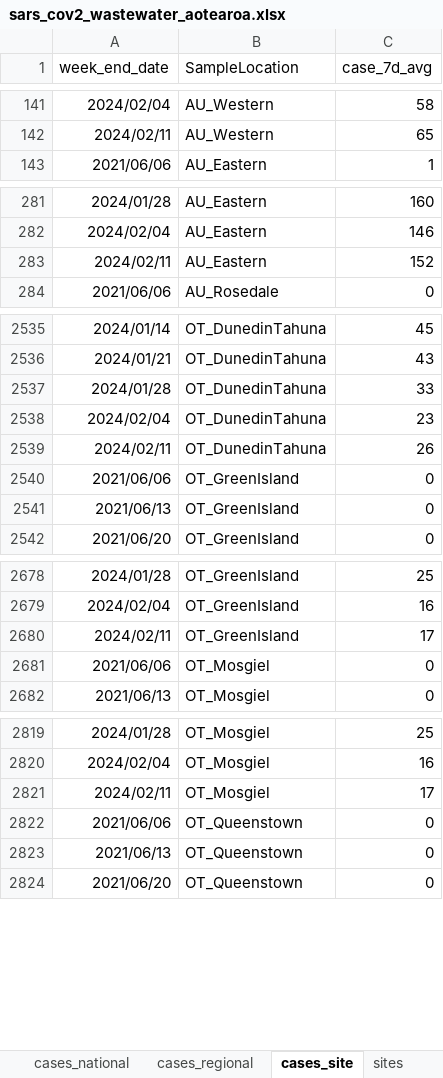
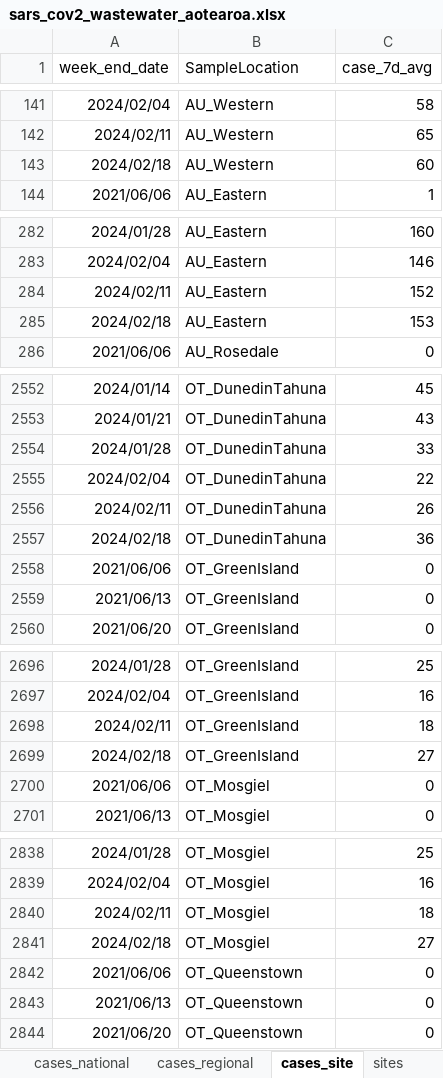
Before and after one commit to ESR-NZ/covid_in_wastewater, an Excel workbook: data/sars_cov2_wastewater_aotearoa.xlsx, sheet cases_site, drawn as a sheet; only a part is shown, gaps mark what is left out; values as stored, in another font and other column widths than the file's, no borders; table styles not drawn; addresses are those after the commit; the diff covers the shown part only; the diff names each change by its address in the sheet, - before the commit and + after, or states it on an @@ line.

```diff
--- a/data/sars_cov2_wastewater_aotearoa.xlsx (sheet cases_site)
+++ b/data/sars_cov2_wastewater_aotearoa.xlsx (sheet cases_site)
+row 143: 2024/02/18 | AU_Western | 60
+row 285: 2024/02/18 | AU_Eastern | 153
-C2555 (case_7d_avg): 23
+C2555 (case_7d_avg): 22
+row 2557: 2024/02/18 | OT_DunedinTahuna | 36
-C2698 (case_7d_avg): 17
+C2698 (case_7d_avg): 18
+row 2699: 2024/02/18 | OT_GreenIsland | 27
-C2840 (case_7d_avg): 17
+C2840 (case_7d_avg): 18
+row 2841: 2024/02/18 | OT_Mosgiel | 27
```
Also changed, not shown: 111 added rows elsewhere in this sheet, sheet ww_data_all, sheet variants_last_two_weeks, sheet ww_site, sheet ww_regional, sheet cases_regional, sheet cases_national, 1 more sheet, 8 other files.
